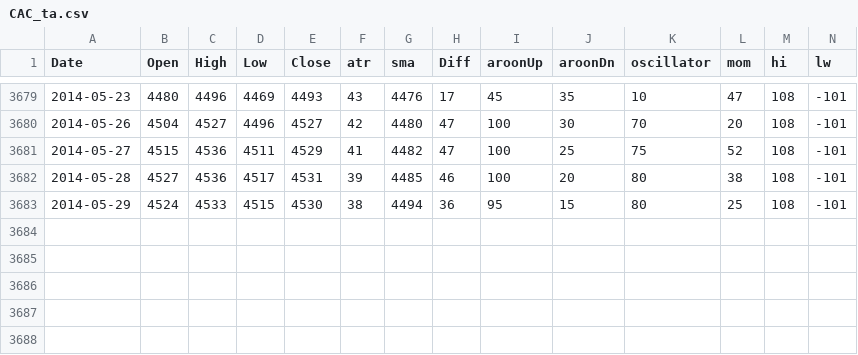
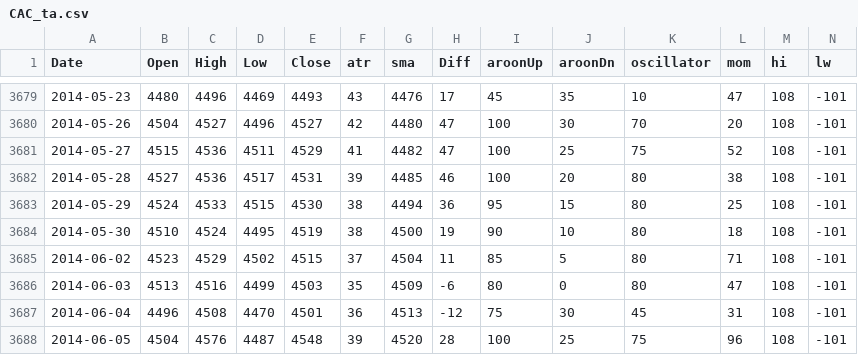
Before and after one commit to allanx38/Trading, a CSV file: Data/CAC_ta.csv, drawn as a sheet; only a part is shown, gaps mark what is left out; rows hold the shown columns only; the diff names each change by its address in the sheet, - before the commit and + after, or states it on an @@ line.

```diff
--- a/Data/CAC_ta.csv
+++ b/Data/CAC_ta.csv
+row 3684: 2014-05-30 | 4510 | 4524 | 4495 | 4519 | 38 | 4500 | 19 | 90 | 10 | 80 | 18 | 108 | -101
+row 3685: 2014-06-02 | 4523 | 4529 | 4502 | 4515 | 37 | 4504 | 11 | 85 | 5 | 80 | 71 | 108 | -101
+row 3686: 2014-06-03 | 4513 | 4516 | 4499 | 4503 | 35 | 4509 | -6 | 80 | 0 | 80 | 47 | 108 | -101
+row 3687: 2014-06-04 | 4496 | 4508 | 4470 | 4501 | 36 | 4513 | -12 | 75 | 30 | 45 | 31 | 108 | -101
+row 3688: 2014-06-05 | 4504 | 4576 | 4487 | 4548 | 39 | 4520 | 28 | 100 | 25 | 75 | 96 | 108 | -101
```
Also changed, not shown: Data/Dax_ta.csv, Data/Dow_ta.csv, 15 other files.
